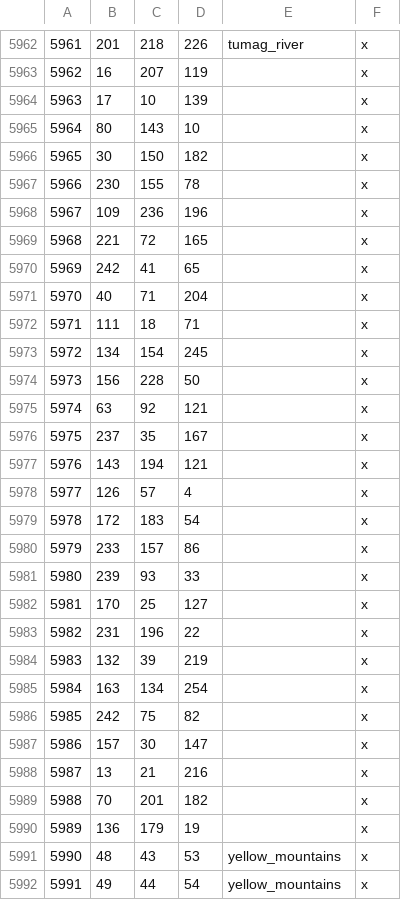
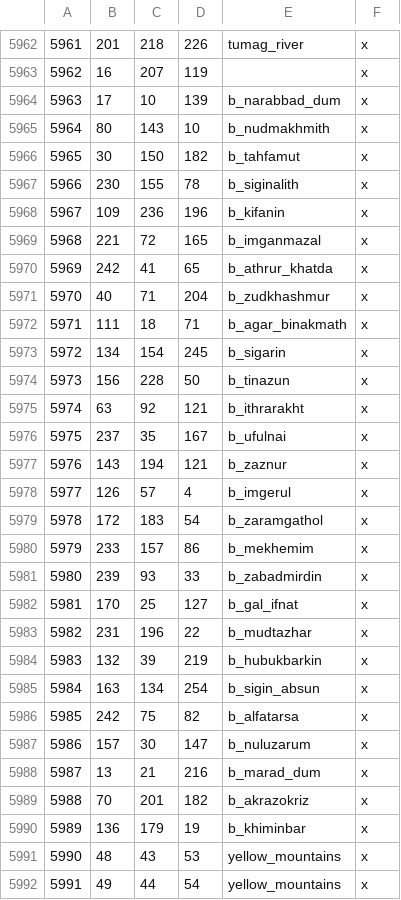
Before and after one commit to terrapass/RealmsInExile, a CSV file: LotRRealmsInExileDev/map_data/definition.csv, drawn as a sheet; only a part is shown, gaps mark what is left out.

```diff
--- a/LotRRealmsInExileDev/map_data/definition.csv
+++ b/LotRRealmsInExileDev/map_data/definition.csv
@@ -5963,29 +5963,29 @@
 5962;16;207;119;;x
-5963;17;10;139;;x
-5964;80;143;10;;x
-5965;30;150;182;;x
-5966;230;155;78;;x
-5967;109;236;196;;x
-5968;221;72;165;;x
-5969;242;41;65;;x
-5970;40;71;204;;x
-5971;111;18;71;;x
-5972;134;154;245;;x
-5973;156;228;50;;x
-5974;63;92;121;;x
-5975;237;35;167;;x
-5976;143;194;121;;x
-5977;126;57;4;;x
-5978;172;183;54;;x
-5979;233;157;86;;x
-5980;239;93;33;;x
-5981;170;25;127;;x
-5982;231;196;22;;x
-5983;132;39;219;;x
-5984;163;134;254;;x
-5985;242;75;82;;x
-5986;157;30;147;;x
-5987;13;21;216;;x
-5988;70;201;182;;x
-5989;136;179;19;;x
+5963;17;10;139;b_narabbad_dum;x
+5964;80;143;10;b_nudmakhmith;x
+5965;30;150;182;b_tahfamut;x
+5966;230;155;78;b_siginalith;x
+5967;109;236;196;b_kifanin;x
+5968;221;72;165;b_imganmazal;x
+5969;242;41;65;b_athrur_khatda;x
+5970;40;71;204;b_zudkhashmur;x
+5971;111;18;71;b_agar_binakmath;x
+5972;134;154;245;b_sigarin;x
+5973;156;228;50;b_tinazun;x
+5974;63;92;121;b_ithrarakht;x
+5975;237;35;167;b_ufulnai;x
+5976;143;194;121;b_zaznur;x
+5977;126;57;4;b_imgerul;x
+5978;172;183;54;b_zaramgathol;x
+5979;233;157;86;b_mekhemim;x
+5980;239;93;33;b_zabadmirdin;x
+5981;170;25;127;b_gal_ifnat;x
+5982;231;196;22;b_mudtazhar;x
+5983;132;39;219;b_hubukbarkin;x
+5984;163;134;254;b_sigin_absun;x
+5985;242;75;82;b_alfatarsa;x
+5986;157;30;147;b_nuluzarum;x
+5987;13;21;216;b_marad_dum;x
+5988;70;201;182;b_akrazokriz;x
+5989;136;179;19;b_khiminbar;x
 5990;48;43;53;yellow_mountains;x
```
Also changed, not shown: 5 other files.
